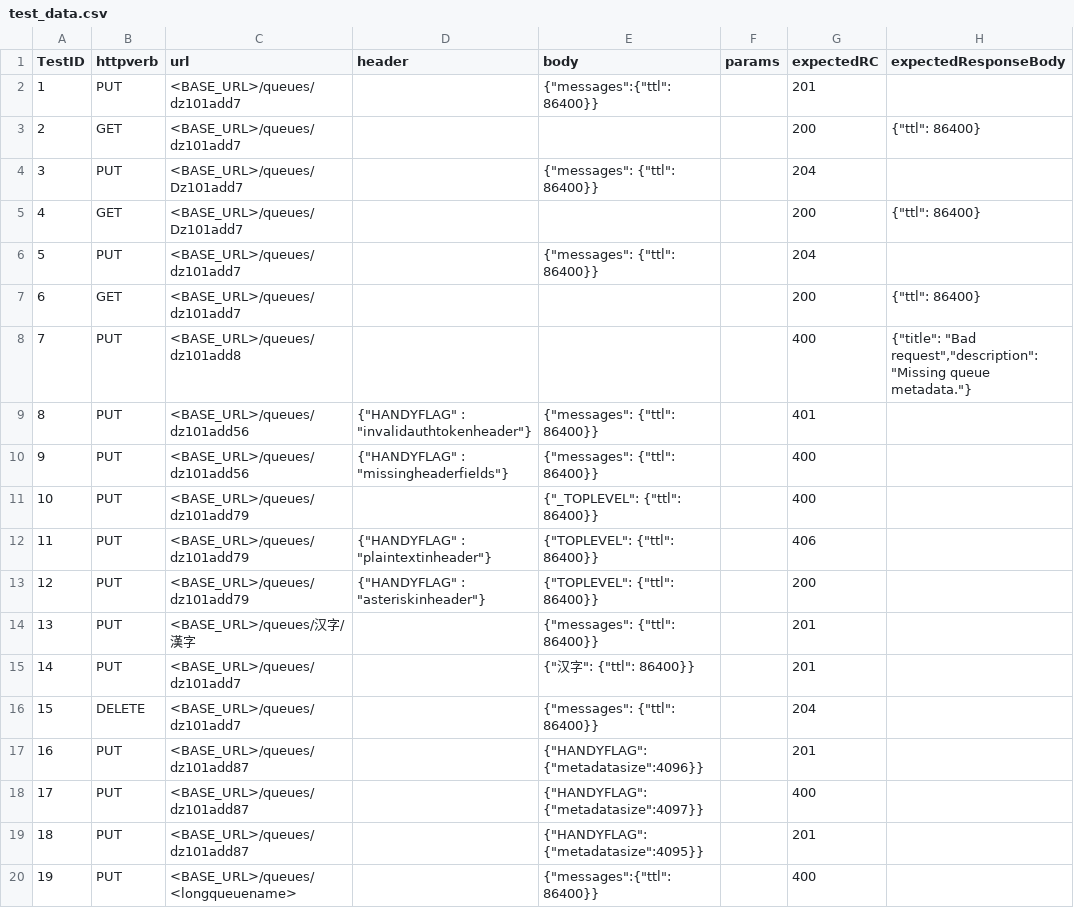
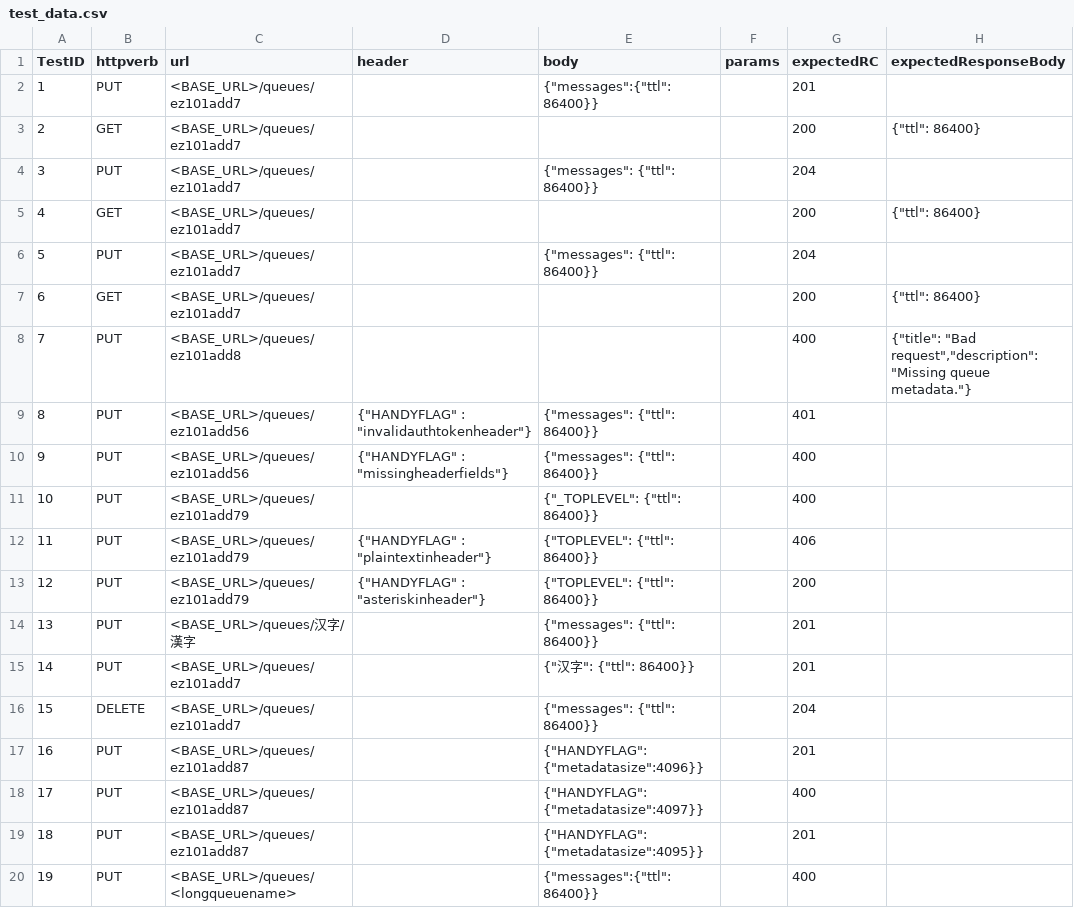
Before and after one commit to racker/handy, a CSV file: queue/test_data.csv, drawn as a sheet.

```diff
--- a/queue/test_data.csv
+++ b/queue/test_data.csv
@@ -1,20 +1,20 @@
 TestID|httpverb|url|header|body|params|expectedRC|expectedResponseBody
-1|PUT     |<BASE_URL>/queues/dz101add7||{"messages":{"ttl": 86400}}||201|
-2|GET     |<BASE_URL>/queues/dz101add7||||200|{"ttl": 86400}
-3|PUT     |<BASE_URL>/queues/Dz101add7||{"messages": {"ttl": 86400}}||204|
-4|GET     |<BASE_URL>/queues/Dz101add7||||200|{"ttl": 86400}
-5|PUT     |<BASE_URL>/queues/dz101add7||{"messages": {"ttl": 86400}}||204|
-6|GET     |<BASE_URL>/queues/dz101add7||||200|{"ttl": 86400}
-7|PUT     |<BASE_URL>/queues/dz101add8||||400|{"title": "Bad request","description": "Missing queue metadata."}
-8|PUT     |<BASE_URL>/queues/dz101add56|{"HANDYFLAG" : "invalidauthtokenheader"}|{"messages": {"ttl": 86400}}||401|
-9|PUT     |<BASE_URL>/queues/dz101add56|{"HANDYFLAG" : "missingheaderfields"}|{"messages": {"ttl": 86400}}||400|
-10|PUT    |<BASE_URL>/queues/dz101add79||{"_TOPLEVEL": {"ttl": 86400}}||400|
-11|PUT    |<BASE_URL>/queues/dz101add79|{"HANDYFLAG" : "plaintextinheader"}|{"TOPLEVEL": {"ttl": 86400}}||406|
-12|PUT    |<BASE_URL>/queues/dz101add79|{"HANDYFLAG" : "asteriskinheader"}|{"TOPLEVEL": {"ttl": 86400}}||200|
+1|PUT     |<BASE_URL>/queues/ez101add7||{"messages":{"ttl": 86400}}||201|
+2|GET     |<BASE_URL>/queues/ez101add7||||200|{"ttl": 86400}
+3|PUT     |<BASE_URL>/queues/ez101add7||{"messages": {"ttl": 86400}}||204|
+4|GET     |<BASE_URL>/queues/ez101add7||||200|{"ttl": 86400}
+5|PUT     |<BASE_URL>/queues/ez101add7||{"messages": {"ttl": 86400}}||204|
+6|GET     |<BASE_URL>/queues/ez101add7||||200|{"ttl": 86400}
+7|PUT     |<BASE_URL>/queues/ez101add8||||400|{"title": "Bad request","description": "Missing queue metadata."}
+8|PUT     |<BASE_URL>/queues/ez101add56|{"HANDYFLAG" : "invalidauthtokenheader"}|{"messages": {"ttl": 86400}}||401|
+9|PUT     |<BASE_URL>/queues/ez101add56|{"HANDYFLAG" : "missingheaderfields"}|{"messages": {"ttl": 86400}}||400|
+10|PUT    |<BASE_URL>/queues/ez101add79||{"_TOPLEVEL": {"ttl": 86400}}||400|
+11|PUT    |<BASE_URL>/queues/ez101add79|{"HANDYFLAG" : "plaintextinheader"}|{"TOPLEVEL": {"ttl": 86400}}||406|
+12|PUT    |<BASE_URL>/queues/ez101add79|{"HANDYFLAG" : "asteriskinheader"}|{"TOPLEVEL": {"ttl": 86400}}||200|
 13|PUT    |<BASE_URL>/queues/汉字/漢字||{"messages": {"ttl": 86400}}||201|
-14|PUT    |<BASE_URL>/queues/dz101add7||{"汉字": {"ttl": 86400}}||201|
-15|DELETE |<BASE_URL>/queues/dz101add7||{"messages": {"ttl": 86400}}||204|
-16|PUT    |<BASE_URL>/queues/dz101add87||{"HANDYFLAG": {"metadatasize":4096}}||201|
-17|PUT    |<BASE_URL>/queues/dz101add87||{"HANDYFLAG": {"metadatasize":4097}}||400|
-18|PUT    |<BASE_URL>/queues/dz101add87||{"HANDYFLAG": {"metadatasize":4095}}||201|
+14|PUT    |<BASE_URL>/queues/ez101add7||{"汉字": {"ttl": 86400}}||201|
+15|DELETE |<BASE_URL>/queues/ez101add7||{"messages": {"ttl": 86400}}||204|
+16|PUT    |<BASE_URL>/queues/ez101add87||{"HANDYFLAG": {"metadatasize":4096}}||201|
+17|PUT    |<BASE_URL>/queues/ez101add87||{"HANDYFLAG": {"metadatasize":4097}}||400|
+18|PUT    |<BASE_URL>/queues/ez101add87||{"HANDYFLAG": {"metadatasize":4095}}||201|
 19|PUT    |<BASE_URL>/queues/<longqueuename>||{"messages":{"ttl": 86400}}||400|
```
Also changed, not shown: messages/test_data.csv, 17 other files.
